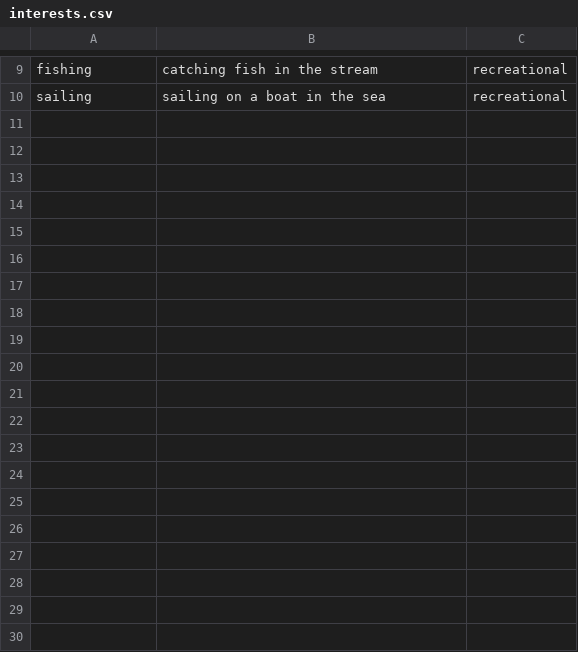
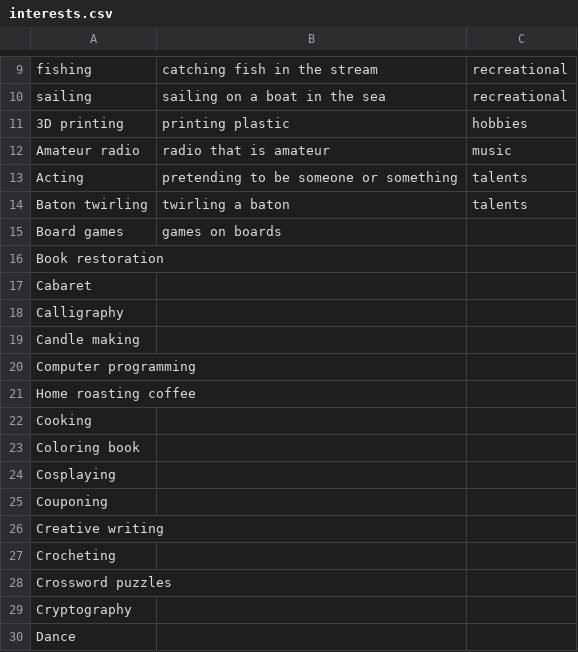
Before and after one commit to ClayBenson94/Relational-Relationships, a CSV file: resources/csv/interests.csv, drawn as a sheet; only a part is shown, gaps mark what is left out; the diff covers the shown part only; the diff names each change by its address in the sheet, - before the commit and + after, or states it on an @@ line.

Commit message:
Inital commit on branch, started to add new interests and the file that will create userinterest entries into the db

```diff
--- a/resources/csv/interests.csv
+++ b/resources/csv/interests.csv
+row 11: 3D printing | printing plastic | hobbies
+row 12: Amateur radio | radio that is amateur | music
+row 13: Acting | pretending to be someone or something | talents
+row 14: Baton twirling | twirling a baton | talents
+row 15: Board games | games on boards
+row 16: Book restoration
+row 17: Cabaret
+row 18: Calligraphy
+row 19: Candle making
+row 20: Computer programming
+row 21: Home roasting coffee
+row 22: Cooking
+row 23: Coloring book
+row 24: Cosplaying
+row 25: Couponing
+row 26: Creative writing
+row 27: Crocheting
+row 28: Crossword puzzles
+row 29: Cryptography
+row 30: Dance
```
Also changed, not shown: 63 added rows elsewhere in this file, 2 other files.
